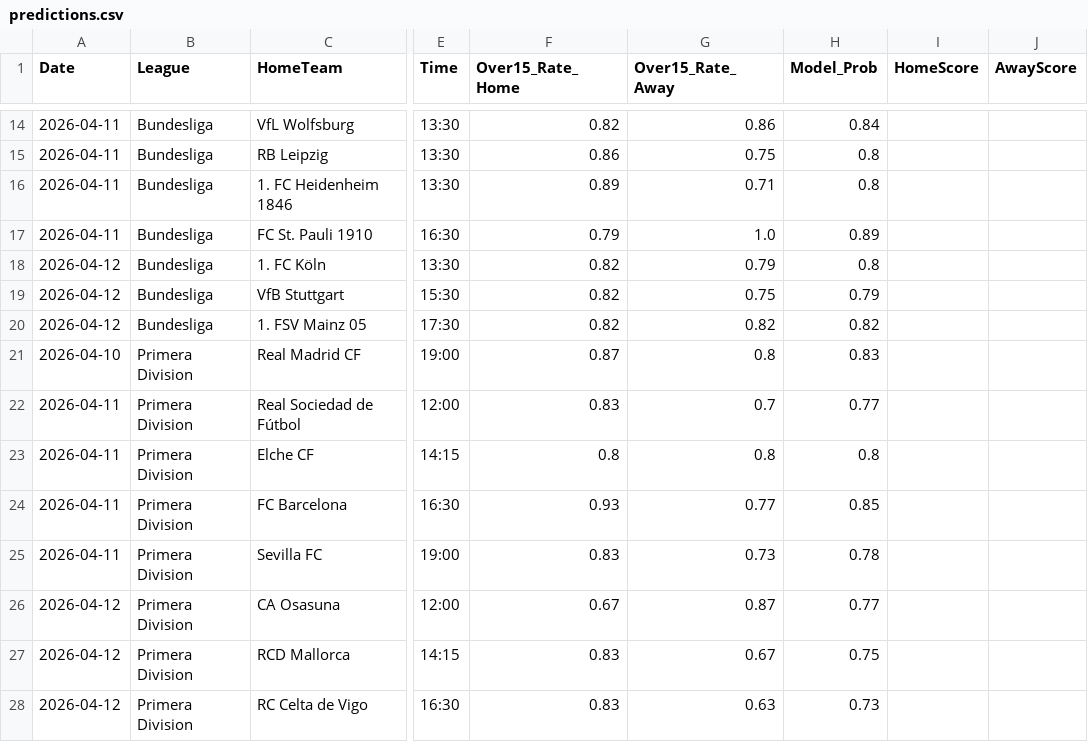
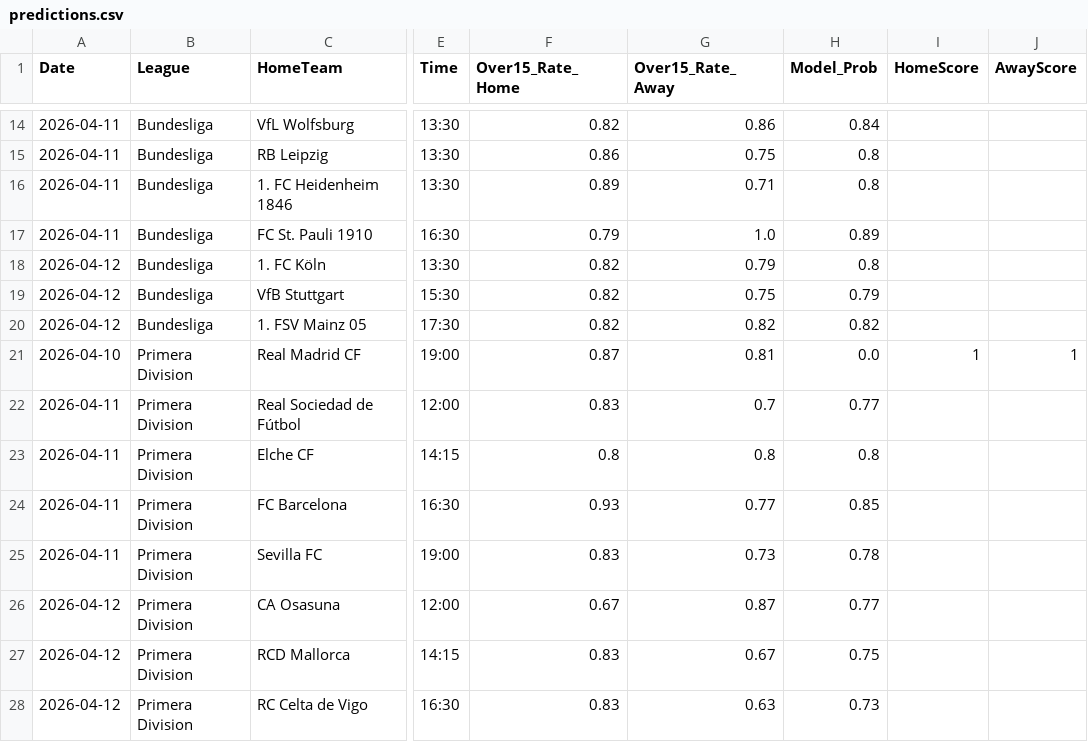
Before and after one commit to Simplykay/kays-Super-Predictor, a CSV file: predictions.csv, drawn as a sheet; only a part is shown, gaps mark what is left out; the diff covers the shown part only; the diff names each change by its address in the sheet, - before the commit and + after, or states it on an @@ line.

```diff
--- a/predictions.csv
+++ b/predictions.csv
-G21 (Over15_Rate_Away): 0.8
+G21 (Over15_Rate_Away): 0.81
-H21 (Model_Prob): 0.83
+H21 (Model_Prob): 0.0
-I21 (HomeScore): (empty)
+I21 (HomeScore): 1
-J21 (AwayScore): (empty)
+J21 (AwayScore): 1
```
Also changed, not shown: 2 added rows and 24 edited cells elsewhere in this file.
